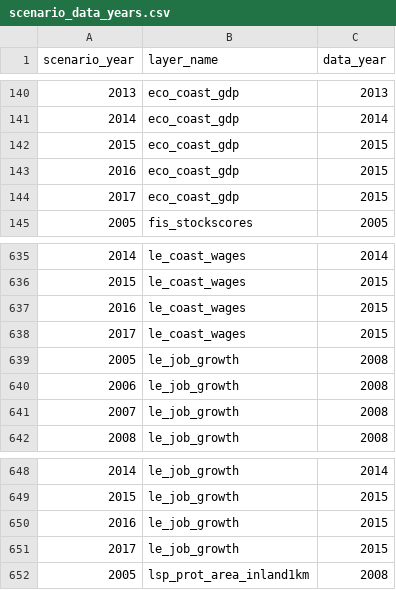
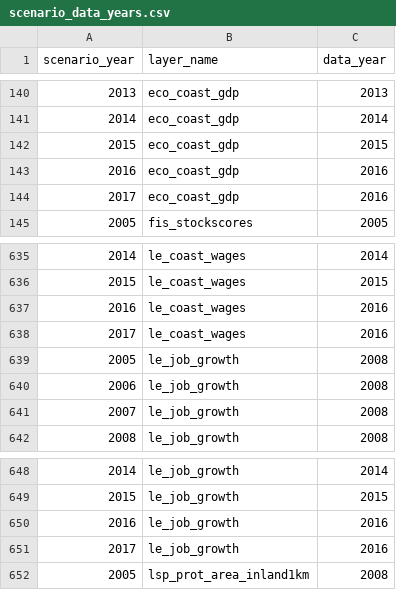
Before and after one commit to OHI-Northeast/ne-scores, a CSV file: region/conf/scenario_data_years.csv, drawn as a sheet; only a part is shown, gaps mark what is left out.

```diff
--- a/region/conf/scenario_data_years.csv
+++ b/region/conf/scenario_data_years.csv
@@ -142,4 +142,4 @@ scenario_year,layer_name,data_year
 2015,eco_coast_gdp,2015
-2016,eco_coast_gdp,2015
-2017,eco_coast_gdp,2015
+2016,eco_coast_gdp,2016
+2017,eco_coast_gdp,2016
 2005,fis_stockscores,2005
@@ -636,4 +636,4 @@ scenario_year,layer_name,data_year
 2015,le_coast_wages,2015
-2016,le_coast_wages,2015
-2017,le_coast_wages,2015
+2016,le_coast_wages,2016
+2017,le_coast_wages,2016
 2005,le_job_growth,2008
@@ -649,4 +649,4 @@ scenario_year,layer_name,data_year
 2015,le_job_growth,2015
-2016,le_job_growth,2015
-2017,le_job_growth,2015
+2016,le_job_growth,2016
+2017,le_job_growth,2016
 2005,lsp_prot_area_inland1km,2008
```
Also changed, not shown: region/layers/eco_coast_gdp.csv, region/layers/le_coast_wages.csv, 2 other files.
